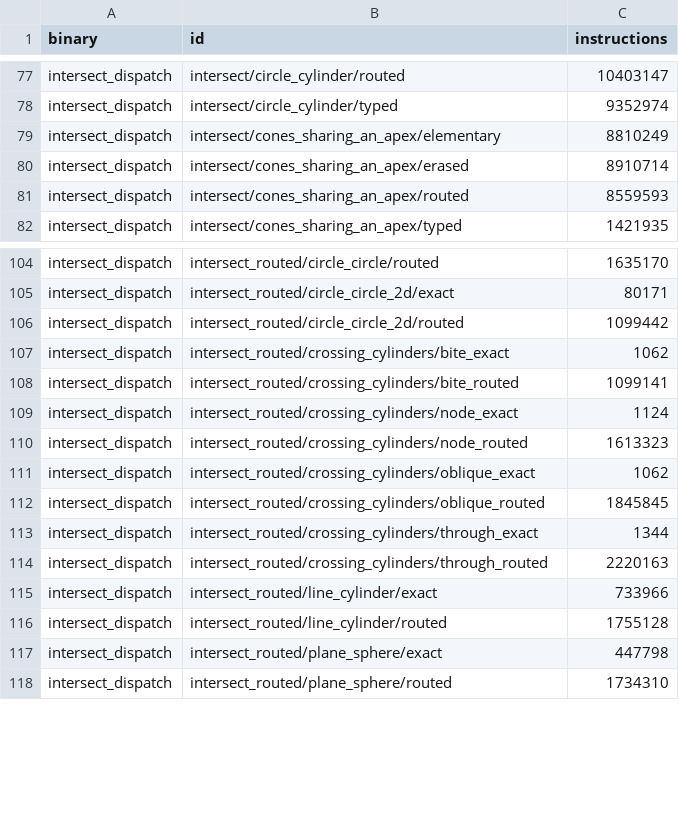
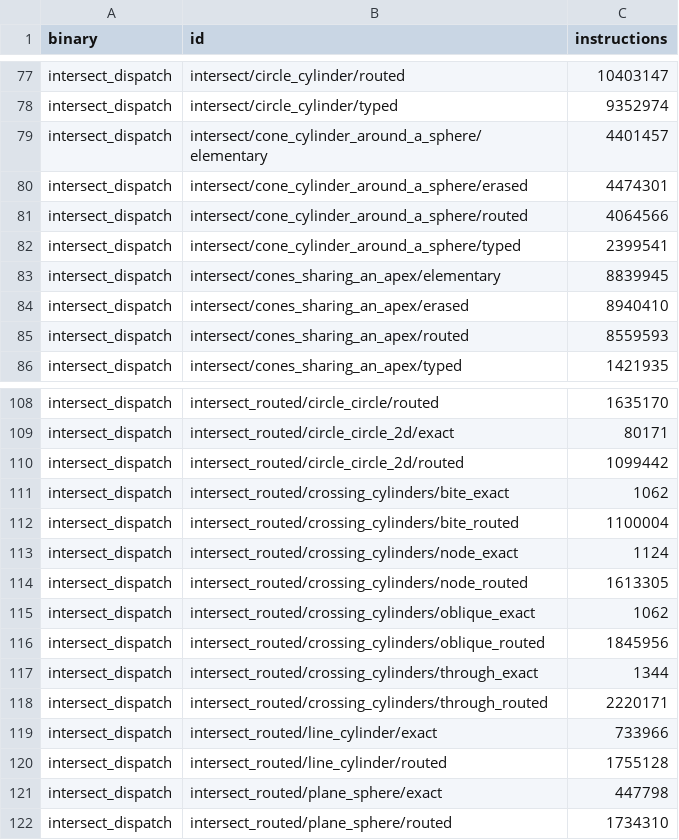
Before and after one commit to geomcore/geomcore, a TSV file: benches/budget.tsv, drawn as a sheet; only a part is shown, gaps mark what is left out.

```diff
--- a/benches/budget.tsv
+++ b/benches/budget.tsv
@@ -78,4 +78,8 @@ intersect_dispatch	intersect/circle_cylinder/routed	10403147
 intersect_dispatch	intersect/circle_cylinder/typed	9352974
-intersect_dispatch	intersect/cones_sharing_an_apex/elementary	8810249
-intersect_dispatch	intersect/cones_sharing_an_apex/erased	8910714
+intersect_dispatch	intersect/cone_cylinder_around_a_sphere/elementary	4401457
+intersect_dispatch	intersect/cone_cylinder_around_a_sphere/erased	4474301
+intersect_dispatch	intersect/cone_cylinder_around_a_sphere/routed	4064566
+intersect_dispatch	intersect/cone_cylinder_around_a_sphere/typed	2399541
+intersect_dispatch	intersect/cones_sharing_an_apex/elementary	8839945
+intersect_dispatch	intersect/cones_sharing_an_apex/erased	8940410
 intersect_dispatch	intersect/cones_sharing_an_apex/routed	8559593
@@ -107,9 +111,9 @@ intersect_dispatch	intersect_routed/circle_circle_2d/routed	1099442
 intersect_dispatch	intersect_routed/crossing_cylinders/bite_exact	1062
-intersect_dispatch	intersect_routed/crossing_cylinders/bite_routed	1099141
+intersect_dispatch	intersect_routed/crossing_cylinders/bite_routed	1100004
 intersect_dispatch	intersect_routed/crossing_cylinders/node_exact	1124
-intersect_dispatch	intersect_routed/crossing_cylinders/node_routed	1613323
+intersect_dispatch	intersect_routed/crossing_cylinders/node_routed	1613305
 intersect_dispatch	intersect_routed/crossing_cylinders/oblique_exact	1062
-intersect_dispatch	intersect_routed/crossing_cylinders/oblique_routed	1845845
+intersect_dispatch	intersect_routed/crossing_cylinders/oblique_routed	1845956
 intersect_dispatch	intersect_routed/crossing_cylinders/through_exact	1344
-intersect_dispatch	intersect_routed/crossing_cylinders/through_routed	2220163
+intersect_dispatch	intersect_routed/crossing_cylinders/through_routed	2220171
 intersect_dispatch	intersect_routed/line_cylinder/exact	733966
```
Also changed, not shown: 10 other files.
